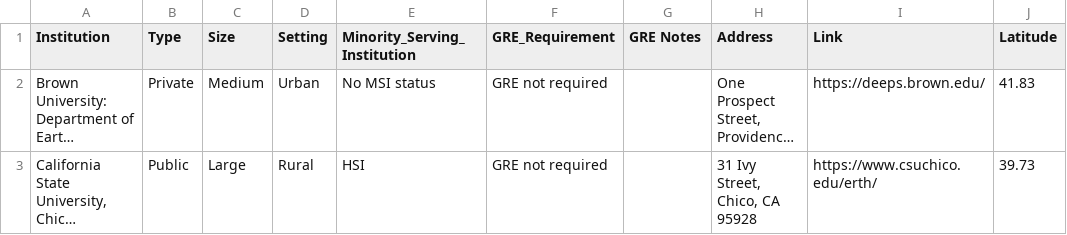
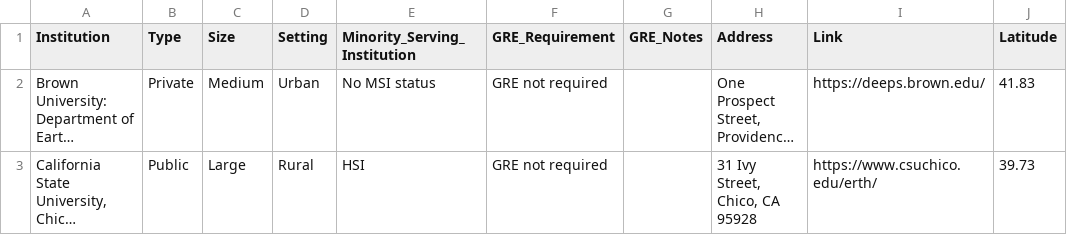
Before and after one commit to BridgeAGU/PartnerMap, a CSV file: mapdatasheet.csv, drawn as a sheet; only a part is shown; long unchanged cells end in …; the diff names each change by its address in the sheet, - before the commit and + after, or states it on an @@ line.

Commit message:
Update mapdatasheet.csv

```diff
--- a/mapdatasheet.csv
+++ b/mapdatasheet.csv
-G1: GRE Notes
+G1: GRE_Notes
```
